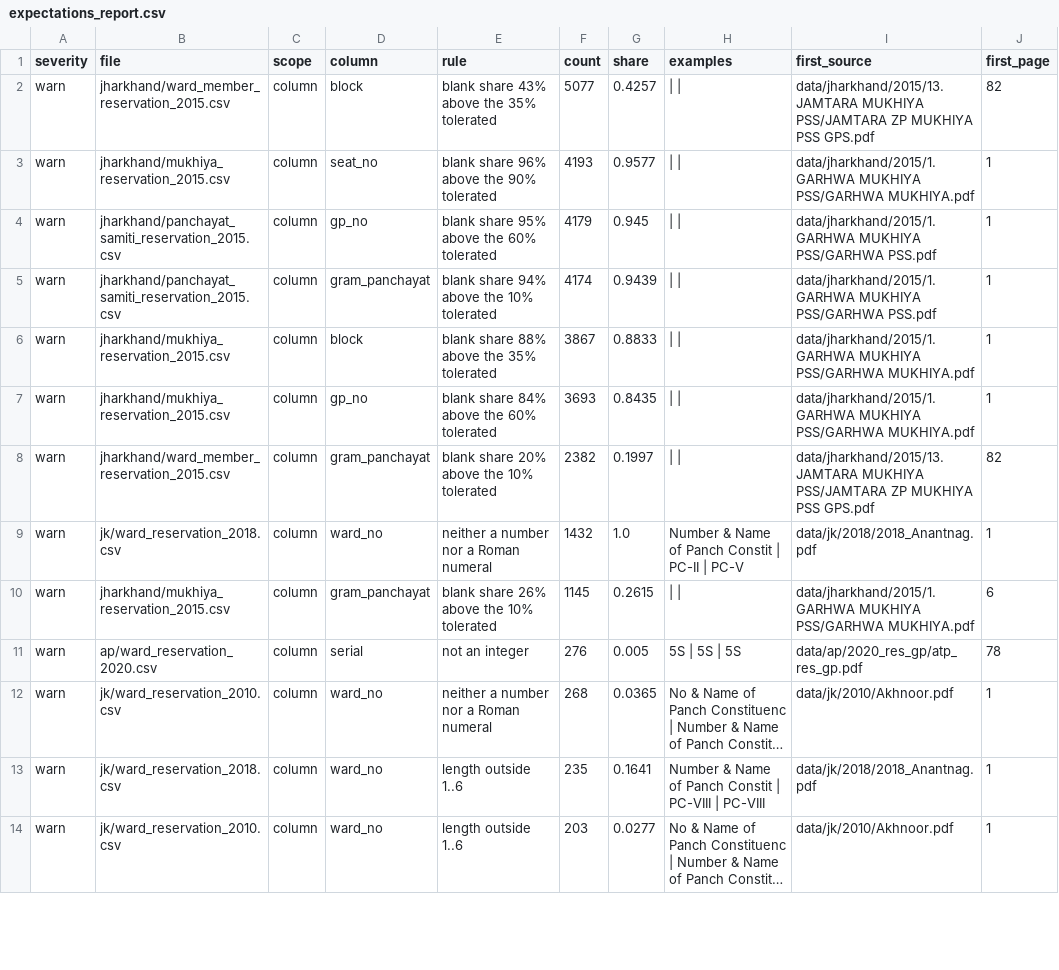
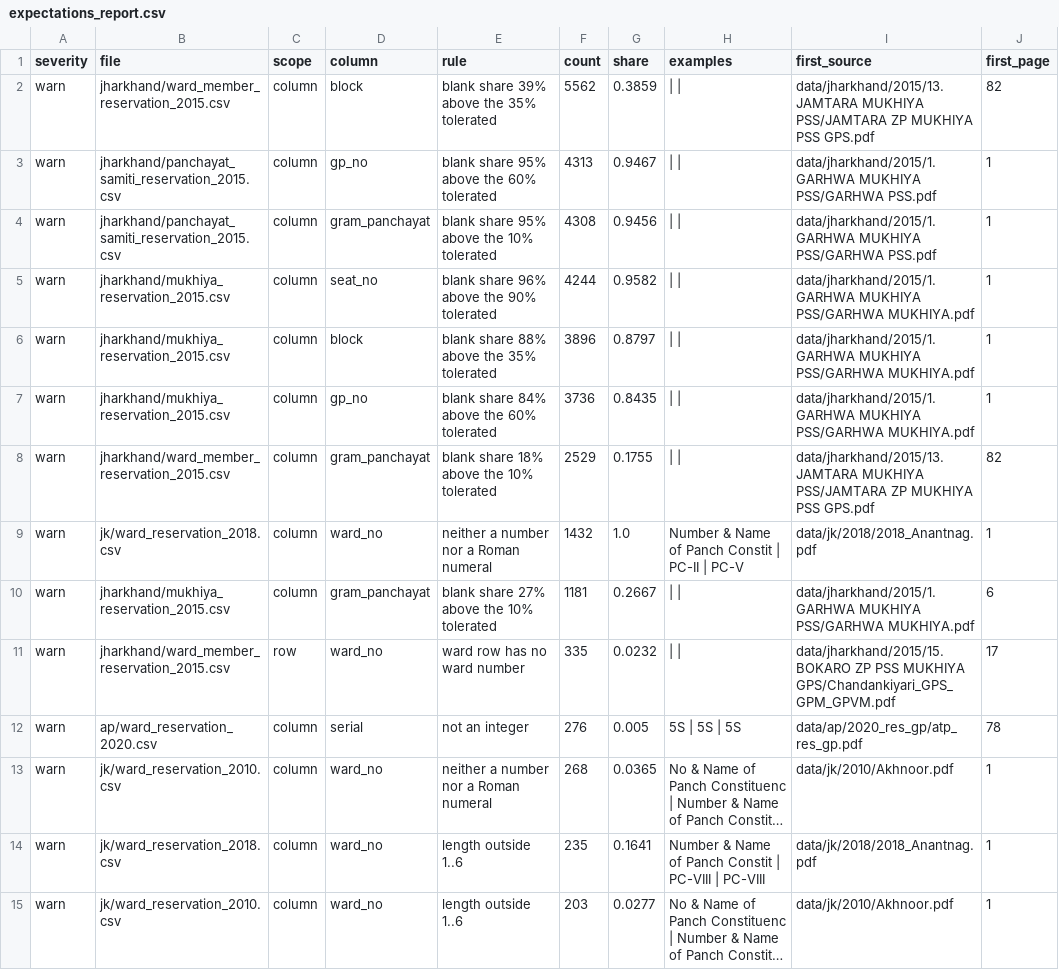
Before and after one commit to in-rolls/local_reservations, a CSV file: data/expectations_report.csv, drawn as a sheet; only a part is shown; long unchanged cells end in …; the diff covers the shown part only.

```diff
--- a/data/expectations_report.csv
+++ b/data/expectations_report.csv
@@ -1,11 +1,12 @@
 severity,file,scope,column,rule,count,share,examples,first_source,first_page
-warn,jharkhand/ward_member_reservation_2015.csv,column,block,blank share 43% above the 35% tolerated,5077,0.4257, |  | ,data/jharkhand/2015/13. JAMTARA MUKHIYA PSS/JAMTARA ZP MUKHIYA PSS GPS.pdf,82
-warn,jharkhand/mukhiya_reservation_2015.csv,column,seat_no,blank share 96% above the 90% tolerated,4193,0.9577, |  | ,data/jharkhand/2015/1. GARHWA MUKHIYA PSS/GARHWA MUKHIYA.pdf,1
-warn,jharkhand/panchayat_samiti_reservation_2015.csv,column,gp_no,blank share 95% above the 60% tolerated,4179,0.945, |  | ,data/jharkhand/2015/1. GARHWA MUKHIYA PSS/GARHWA PSS.pdf,1
-warn,jharkhand/panchayat_samiti_reservation_2015.csv,column,gram_panchayat,blank share 94% above the 10% tolerated,4174,0.9439, |  | ,data/jharkhand/2015/1. GARHWA MUKHIYA PSS/GARHWA PSS.pdf,1
-warn,jharkhand/mukhiya_reservation_2015.csv,column,block,blank share 88% above the 35% tolerated,3867,0.8833, |  | ,data/jharkhand/2015/1. GARHWA MUKHIYA PSS/GARHWA MUKHIYA.pdf,1
-warn,jharkhand/mukhiya_reservation_2015.csv,column,gp_no,blank share 84% above the 60% tolerated,3693,0.8435, |  | ,data/jharkhand/2015/1. GARHWA MUKHIYA PSS/GARHWA MUKHIYA.pdf,1
-warn,jharkhand/ward_member_reservation_2015.csv,column,gram_panchayat,blank share 20% above the 10% tolerated,2382,0.1997, |  | ,data/jharkhand/2015/13. JAMTARA MUKHIYA PSS/JAMTARA ZP MUKHIYA PSS GPS.pdf,82
+warn,jharkhand/ward_member_reservation_2015.csv,column,block,blank share 39% above the 35% tolerated,5562,0.3859, |  | ,data/jharkhand/2015/13. JAMTARA MUKHIYA PSS/JAMTARA ZP MUKHIYA PSS GPS.pdf,82
+warn,jharkhand/panchayat_samiti_reservation_2015.csv,column,gp_no,blank share 95% above the 60% tolerated,4313,0.9467, |  | ,data/jharkhand/2015/1. GARHWA MUKHIYA PSS/GARHWA PSS.pdf,1
+warn,jharkhand/panchayat_samiti_reservation_2015.csv,column,gram_panchayat,blank share 95% above the 10% tolerated,4308,0.9456, |  | ,data/jharkhand/2015/1. GARHWA MUKHIYA PSS/GARHWA PSS.pdf,1
+warn,jharkhand/mukhiya_reservation_2015.csv,column,seat_no,blank share 96% above the 90% tolerated,4244,0.9582, |  | ,data/jharkhand/2015/1. GARHWA MUKHIYA PSS/GARHWA MUKHIYA.pdf,1
+warn,jharkhand/mukhiya_reservation_2015.csv,column,block,blank share 88% above the 35% tolerated,3896,0.8797, |  | ,data/jharkhand/2015/1. GARHWA MUKHIYA PSS/GARHWA MUKHIYA.pdf,1
+warn,jharkhand/mukhiya_reservation_2015.csv,column,gp_no,blank share 84% above the 60% tolerated,3736,0.8435, |  | ,data/jharkhand/2015/1. GARHWA MUKHIYA PSS/GARHWA MUKHIYA.pdf,1
+warn,jharkhand/ward_member_reservation_2015.csv,column,gram_panchayat,blank share 18% above the 10% tolerated,2529,0.1755, |  | ,data/jharkhand/2015/13. JAMTARA MUKHIYA PSS/JAMTARA ZP MUKHIYA PSS GPS.pdf,82
 warn,jk/ward_reservation_2018.csv,column,ward_no,neither a number nor a Roman numeral,1432,1.0,Number & Name of Panch Constit | PC-II | PC-V,data/jk/2018/2018_Anantnag.pdf,1
-warn,jharkhand/mukhiya_reservation_2015.csv,column,gram_panchayat,blank share 26% above the 10% tolerated,1145,0.2615, |  | ,data/jharkhand/2015/1. GARHWA MUKHIYA PSS/GARHWA MUKHIYA.pdf,6
+warn,jharkhand/mukhiya_reservation_2015.csv,column,gram_panchayat,blank share 27% above the 10% tolerated,1181,0.2667, |  | ,data/jharkhand/2015/1. GARHWA MUKHIYA PSS/GARHWA MUKHIYA.pdf,6
+warn,jharkhand/ward_member_reservation_2015.csv,row,ward_no,ward row has no ward number,335,0.0232, |  | ,data/jharkhand/2015/15. BOKARO ZP PSS MUKHIYA GPS/Chandankiyari_GPS_GPM_GPVM.pdf,17
 warn,ap/ward_reservation_2020.csv,column,serial,not an integer,276,0.005,5S | 5S | 5S,data/ap/2020_res_gp/atp_res_gp.pdf,78
```
Also changed, not shown: 1 removed row and 17 edited cells elsewhere in this file, data/jharkhand/zila_parishad_reservation_2015.csv, data/stats/slice_checks.csv, 23 other files.
